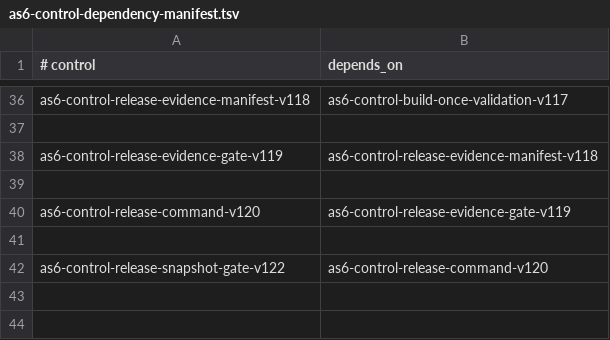
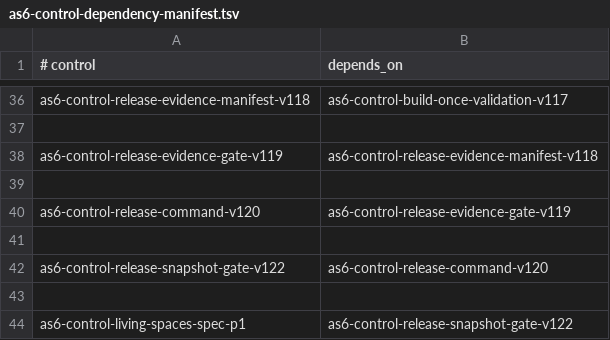
Before and after one commit to sirius11101969/ai-platform, a TSV file: ops/registry/as6-control-dependency-manifest.tsv, drawn as a sheet; only a part is shown, gaps mark what is left out.

Commit message:
feat: start AS6 Platform V2 living spaces specification p1

```diff
--- a/ops/registry/as6-control-dependency-manifest.tsv
+++ b/ops/registry/as6-control-dependency-manifest.tsv
@@ -42 +42,3 @@ as6-control-release-command-v120	as6-control-release-evidence-gate-v119
 as6-control-release-snapshot-gate-v122	as6-control-release-command-v120
+
+as6-control-living-spaces-spec-p1	as6-control-release-snapshot-gate-v122
```
Also changed, not shown: 18 other files.
